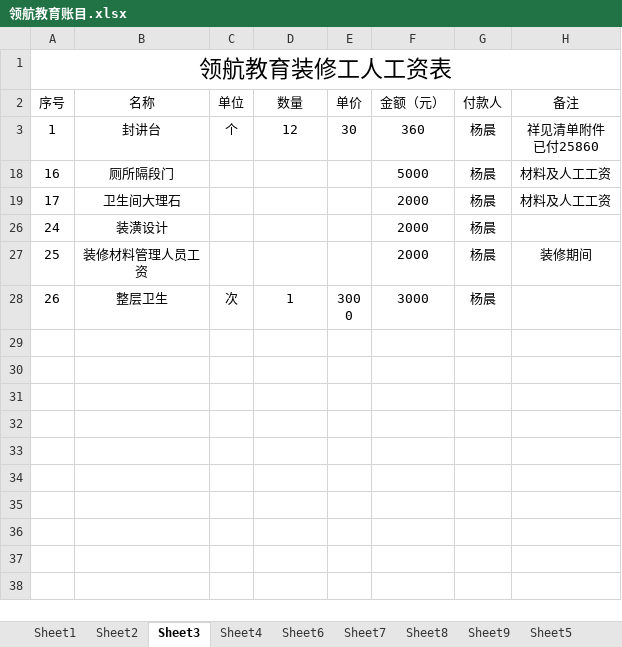
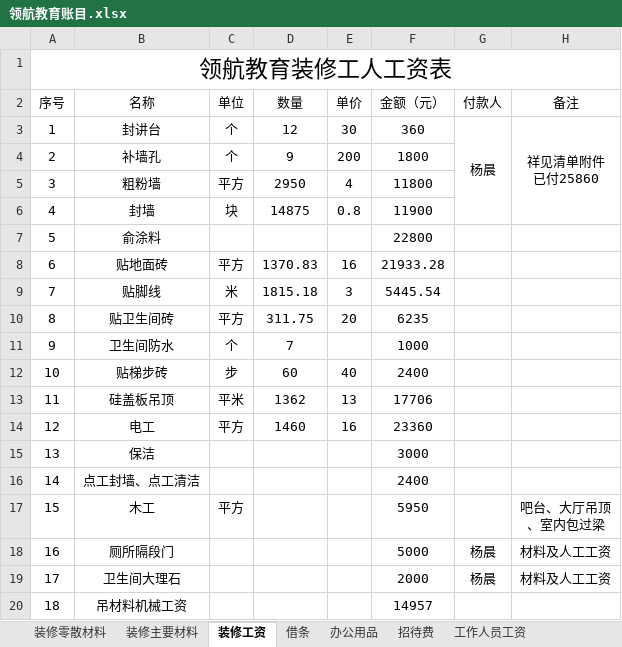
Before and after one commit to SolidFighter/LH_EDU, an Excel workbook: 开支收入/领航教育账目.xlsx, sheet 装修工资, drawn as a sheet; only a part is shown; the shorter side is filled out with more unchanged rows; values as stored, in another font and other column widths than the file's, no borders; ↵ is a line break in a cell; the diff covers the shown part only; the diff names each change by its address in the sheet, - before the commit and + after, or states it on an @@ line.

```diff
--- a/开支收入/领航教育账目.xlsx (sheet 装修工资)
+++ b/开支收入/领航教育账目.xlsx (sheet 装修工资)
-sheet tab: Sheet1
+sheet tab: 装修零散材料
-sheet tab: Sheet2
+sheet tab: 装修主要材料
-sheet tab: Sheet3
+sheet tab: 装修工资
-sheet tab: Sheet4
+sheet tab: 借条
-sheet tab: Sheet6
+sheet tab: 办公用品
-sheet tab: Sheet7
+sheet tab: 招待费
-sheet tab: Sheet8
+sheet tab: 工作人员工资
+G3:G6 merged
+H3:H6 merged
@@ row 4 unhidden: 2 | 补墙孔 | 个 | 9 | 200 | 1800 @@
@@ row 5 unhidden: 3 | 粗粉墙 | 平方 | 2950 | 4 | 11800 @@
@@ row 6 unhidden: 4 | 封墙 | 块 | 14875 | 0.8 | 11900 @@
@@ row 7 unhidden: 5 | 俞涂料 |  |  |  | 22800 @@
@@ row 8 unhidden: 6 | 贴地面砖 | 平方 | 1370.83 | 16 | 21933.28 @@
@@ row 9 unhidden: 7 | 贴脚线 | 米 | 1815.18 | 3 | 5445.54 @@
@@ row 10 unhidden: 8 | 贴卫生间砖 | 平方 | 311.75 | 20 | 6235 @@
@@ row 11 unhidden: 9 | 卫生间防水 | 个 | 7 |  | 1000 @@
@@ row 12 unhidden: 10 | 贴梯步砖 | 步 | 60 | 40 | 2400 @@
@@ row 13 unhidden: 11 | 硅盖板吊顶 | 平米 | 1362 | 13 | 17706 @@
@@ row 14 unhidden: 12 | 电工 | 平方 | 1460 | 16 | 23360 @@
@@ row 15 unhidden: 13 | 保洁 |  |  |  | 3000 @@
@@ row 16 unhidden: 14 | 点工封墙、点工清洁 |  |  |  | 2400 @@
@@ row 17 unhidden: 15 | 木工 | 平方 |  |  | 5950 |  | 吧台、大厅吊顶 ↵ 、室内包过梁 @@
@@ row 20 unhidden: 18 | 吊材料机械工资 |  |  |  | 14957 @@
```
Also changed, not shown: 1 added row and 6 hidden or unhidden rows elsewhere in this sheet, sheet 招生宣传、招聘职工, sheet 装修主要材料, sheet 办公用品, sheet 收入, other sheet tabs, hidden cells, 1 other file.
